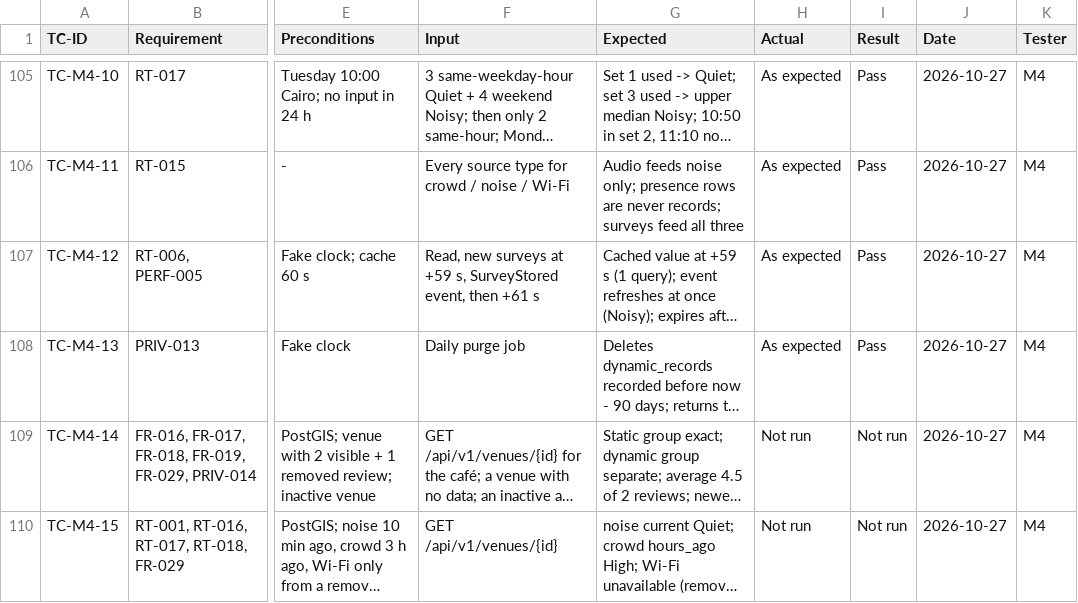
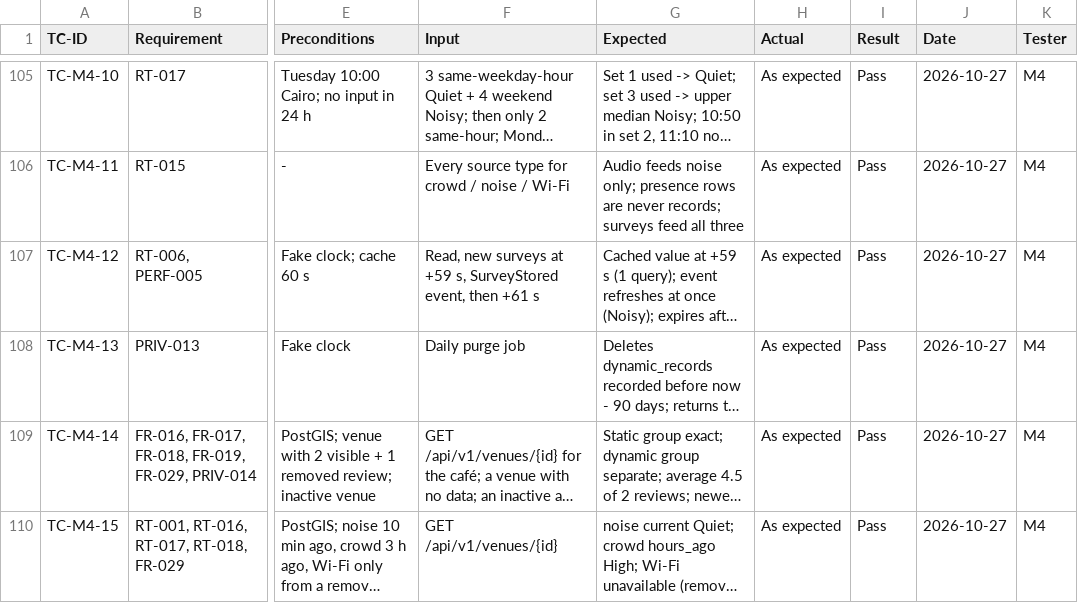
Before and after one commit to yasmeennasrr/StudySpot, a CSV file: docs/testing/test-cases.csv, drawn as a sheet; only a part is shown, gaps mark what is left out; long unchanged cells end in …; the diff names each change by its address in the sheet, - before the commit and + after, or states it on an @@ line.

```diff
--- a/docs/testing/test-cases.csv
+++ b/docs/testing/test-cases.csv
-H109:H110 (Actual): Not run
+H109:H110 (Actual): As expected
-I109:I110 (Result): Not run
+I109:I110 (Result): Pass
```
Also changed, not shown: 1 other file.
